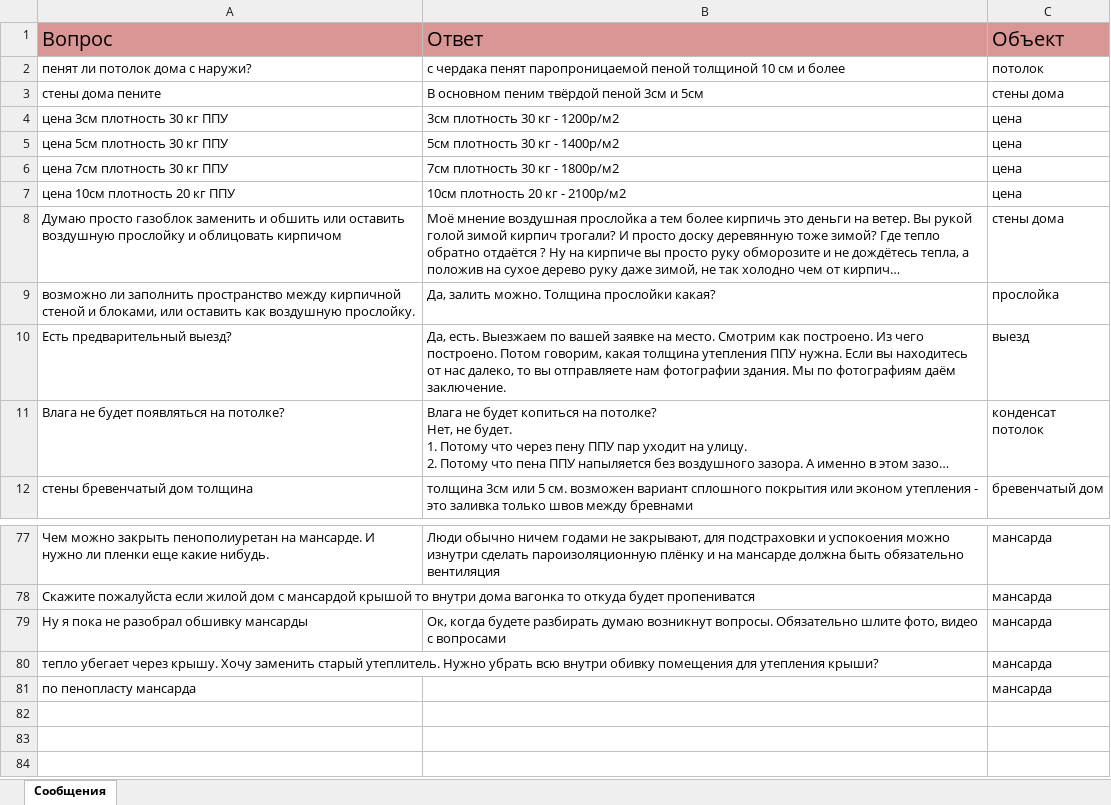
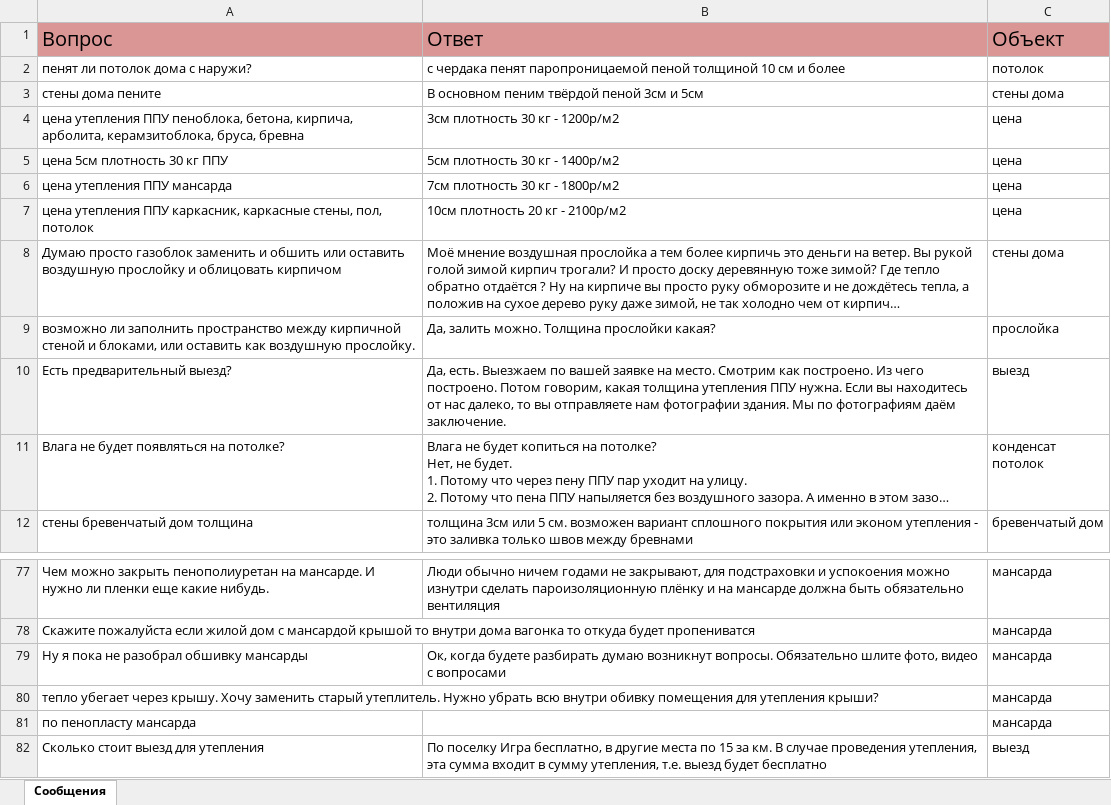
Before and after one commit to igra021/vkbot_ppu, an Excel workbook: data/rag.xlsx, sheet Сообщения, drawn as a sheet; only a part is shown, gaps mark what is left out; long unchanged cells end in …; values as stored, in another font and other column widths than the file's, no borders; the diff names each change by its address in the sheet, - before the commit and + after, or states it on an @@ line.

```diff
--- a/data/rag.xlsx (sheet Сообщения)
+++ b/data/rag.xlsx (sheet Сообщения)
-A4: цена 3см плотность 30 кг ППУ
+A4: цена утепления ППУ пеноблока, бетона, кирпича, арболита, керамзитоблока, бруса, бревна
-A6: цена 7см плотность 30 кг ППУ
+A6: цена утепления ППУ мансарда
-A7: цена 10см плотность 20 кг ППУ
+A7: цена утепления ППУ каркасник, каркасные стены, пол, потолок
+row 82: Сколько стоит выезд для утепления | По поселку Игра бесплатно, в другие места по 15 за км. В случае проведения утепления, эта сумма входит в сумму утепления, т.е. выезд будет бесплатно | выезд
```
Also changed, not shown: 6 other files.
